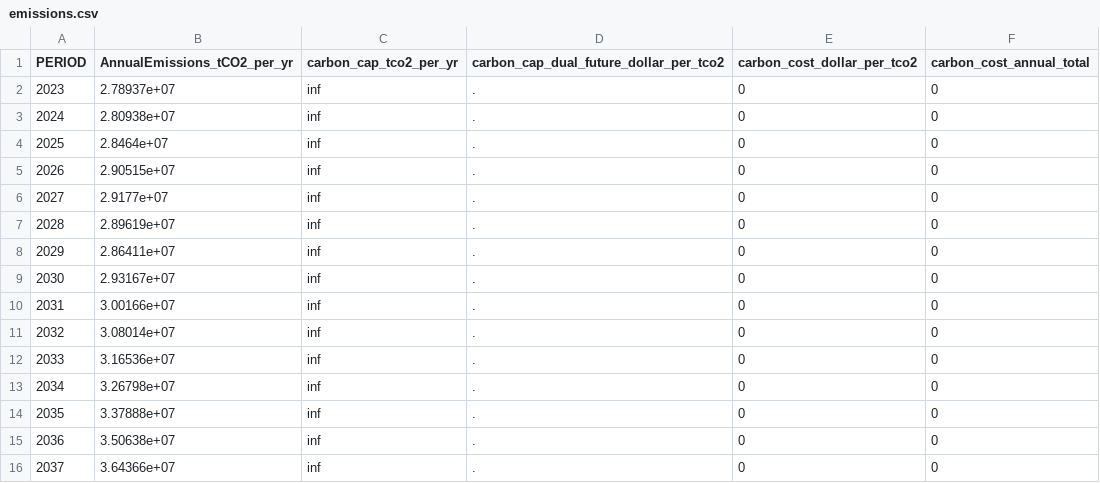
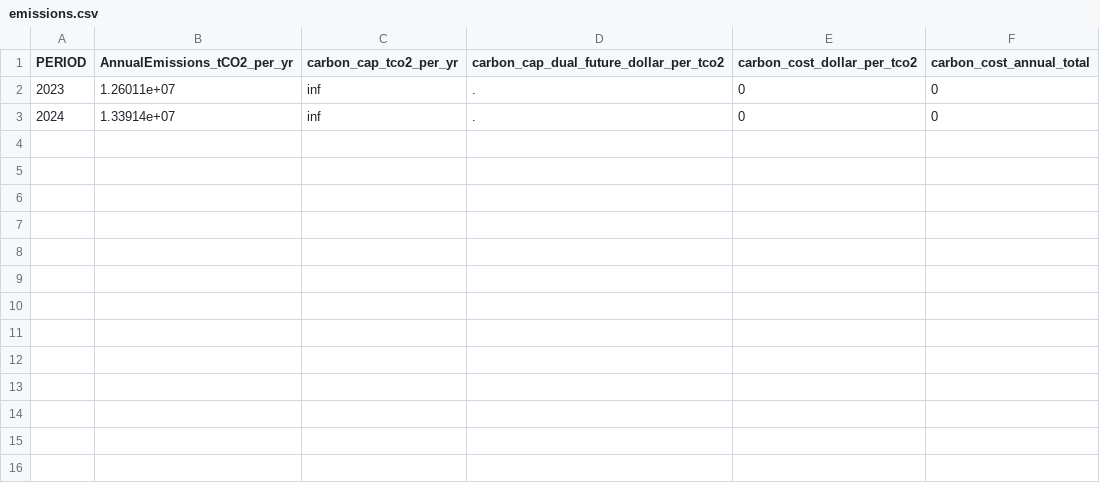
Before and after one commit to JorgeHGarcia/switch-colombia, a CSV file: model/outputs/emissions.csv, drawn as a sheet.

```diff
--- a/model/outputs/emissions.csv
+++ b/model/outputs/emissions.csv
@@ -1,16 +1,3 @@
 PERIOD,AnnualEmissions_tCO2_per_yr,carbon_cap_tco2_per_yr,carbon_cap_dual_future_dollar_per_tco2,carbon_cost_dollar_per_tco2,carbon_cost_annual_total
-2023,2.78937e+07,inf,.,0,0
-2024,2.80938e+07,inf,.,0,0
-2025,2.8464e+07,inf,.,0,0
-2026,2.90515e+07,inf,.,0,0
-2027,2.9177e+07,inf,.,0,0
-2028,2.89619e+07,inf,.,0,0
-2029,2.86411e+07,inf,.,0,0
-2030,2.93167e+07,inf,.,0,0
-2031,3.00166e+07,inf,.,0,0
-2032,3.08014e+07,inf,.,0,0
-2033,3.16536e+07,inf,.,0,0
-2034,3.26798e+07,inf,.,0,0
-2035,3.37888e+07,inf,.,0,0
-2036,3.50638e+07,inf,.,0,0
-2037,3.64366e+07,inf,.,0,0
+2023,1.26011e+07,inf,.,0,0
+2024,1.33914e+07,inf,.,0,0
```
Also changed, not shown: model/inputs/hydro_timeseries.csv, model/outputs/BuildTx.csv, 41 other files.
